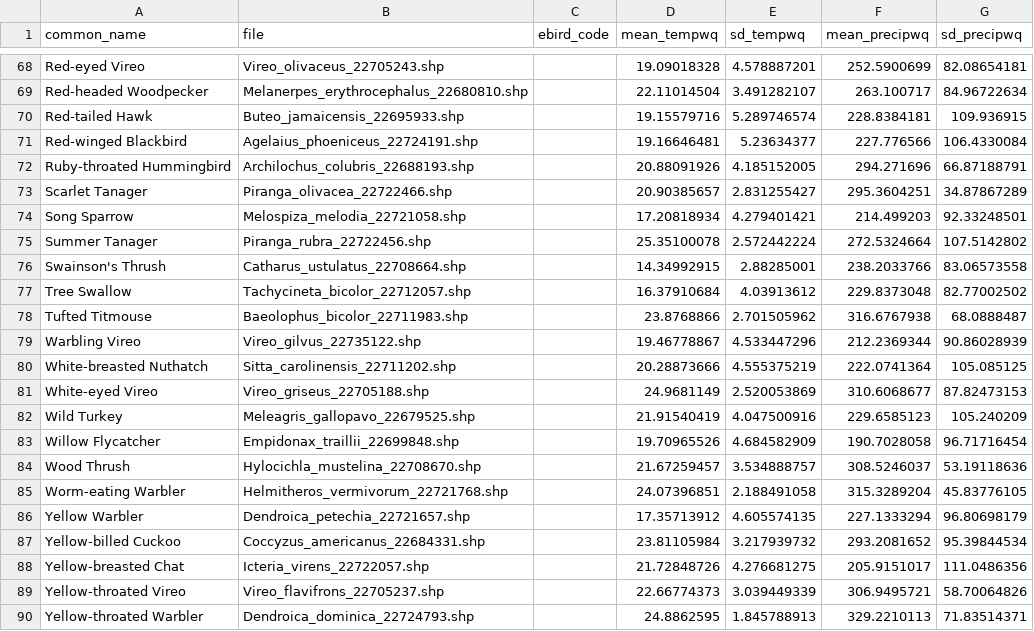
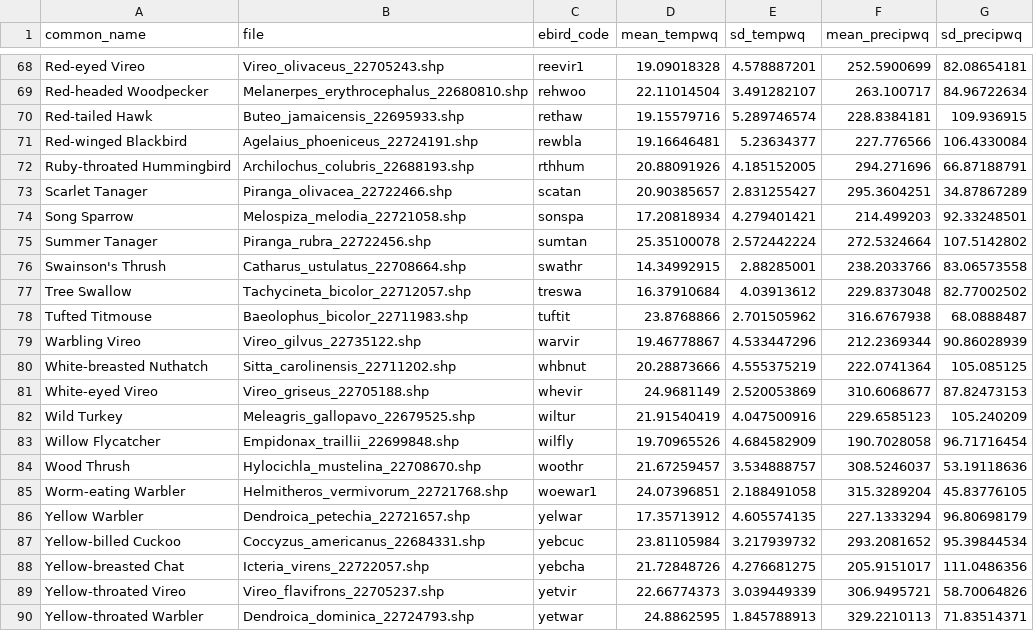
Before and after one commit to hurlbertlab/mbbs-analysis, a CSV file: data/species-traits/species_list.csv, drawn as a sheet; only a part is shown, gaps mark what is left out; the diff covers the shown part only; the diff names each change by its address in the sheet, - before the commit and + after, or states it on an @@ line.

```diff
--- a/data/species-traits/species_list.csv
+++ b/data/species-traits/species_list.csv
-C68 (ebird_code): (empty)
+C68 (ebird_code): reevir1
-C69 (ebird_code): (empty)
+C69 (ebird_code): rehwoo
-C70 (ebird_code): (empty)
+C70 (ebird_code): rethaw
-C71 (ebird_code): (empty)
+C71 (ebird_code): rewbla
-C72 (ebird_code): (empty)
+C72 (ebird_code): rthhum
-C73 (ebird_code): (empty)
+C73 (ebird_code): scatan
-C74 (ebird_code): (empty)
+C74 (ebird_code): sonspa
-C75 (ebird_code): (empty)
+C75 (ebird_code): sumtan
-C76 (ebird_code): (empty)
+C76 (ebird_code): swathr
-C77 (ebird_code): (empty)
+C77 (ebird_code): treswa
-C78 (ebird_code): (empty)
+C78 (ebird_code): tuftit
-C79 (ebird_code): (empty)
+C79 (ebird_code): warvir
-C80 (ebird_code): (empty)
+C80 (ebird_code): whbnut
-C81 (ebird_code): (empty)
+C81 (ebird_code): whevir
-C82 (ebird_code): (empty)
+C82 (ebird_code): wiltur
-C83 (ebird_code): (empty)
+C83 (ebird_code): wilfly
-C84 (ebird_code): (empty)
+C84 (ebird_code): woothr
-C85 (ebird_code): (empty)
+C85 (ebird_code): woewar1
-C86 (ebird_code): (empty)
+C86 (ebird_code): yelwar
-C87 (ebird_code): (empty)
+C87 (ebird_code): yebcuc
-C88 (ebird_code): (empty)
+C88 (ebird_code): yebcha
-C89 (ebird_code): (empty)
+C89 (ebird_code): yetvir
-C90 (ebird_code): (empty)
+C90 (ebird_code): yetwar
```
Also changed, not shown: 27 edited cells elsewhere in this file, 2 other files.
